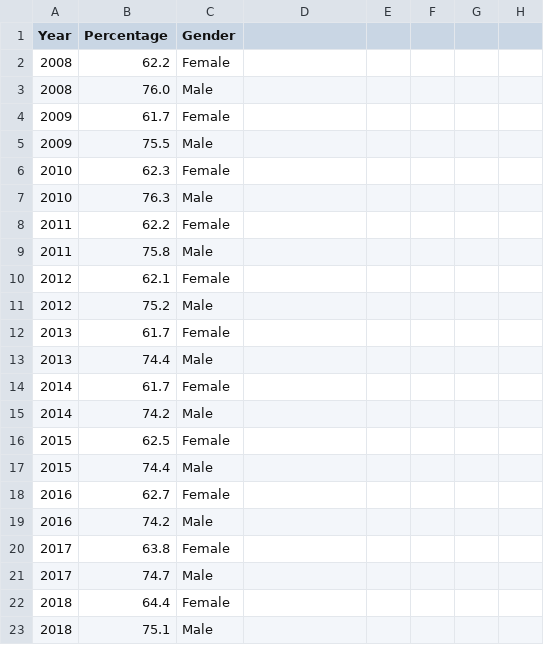
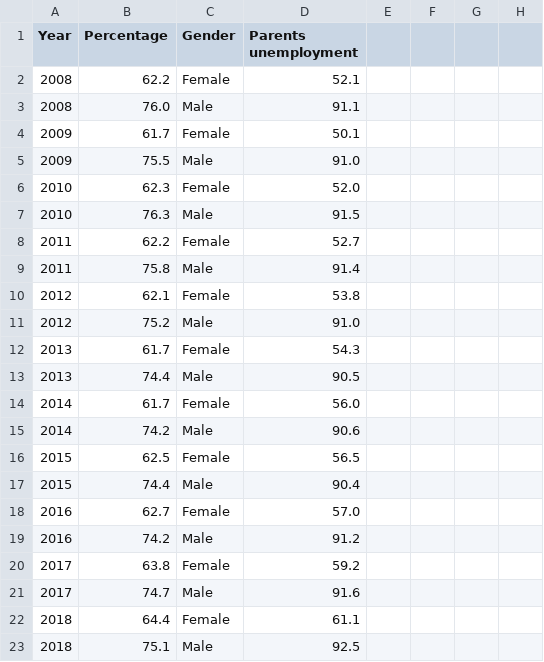
Before and after one commit to nadaf2/DataVis2, a CSV file: data/EmploymentParent.csv, drawn as a sheet; only a part is shown; the diff names each change by its address in the sheet, - before the commit and + after, or states it on an @@ line.

Commit message:
added parents employment

```diff
--- a/data/EmploymentParent.csv
+++ b/data/EmploymentParent.csv
-D1: (empty)
+D1: Parents unemployment
-D2 (Parents unemployment): (empty)
+D2 (Parents unemployment): 52.1
-D3 (Parents unemployment): (empty)
+D3 (Parents unemployment): 91.1
-D4 (Parents unemployment): (empty)
+D4 (Parents unemployment): 50.1
-D5 (Parents unemployment): (empty)
+D5 (Parents unemployment): 91.0
-D6 (Parents unemployment): (empty)
+D6 (Parents unemployment): 52.0
-D7 (Parents unemployment): (empty)
+D7 (Parents unemployment): 91.5
-D8 (Parents unemployment): (empty)
+D8 (Parents unemployment): 52.7
-D9 (Parents unemployment): (empty)
+D9 (Parents unemployment): 91.4
-D10 (Parents unemployment): (empty)
+D10 (Parents unemployment): 53.8
-D11 (Parents unemployment): (empty)
+D11 (Parents unemployment): 91.0
-D12 (Parents unemployment): (empty)
+D12 (Parents unemployment): 54.3
-D13 (Parents unemployment): (empty)
+D13 (Parents unemployment): 90.5
-D14 (Parents unemployment): (empty)
+D14 (Parents unemployment): 56.0
-D15 (Parents unemployment): (empty)
+D15 (Parents unemployment): 90.6
-D16 (Parents unemployment): (empty)
+D16 (Parents unemployment): 56.5
-D17 (Parents unemployment): (empty)
+D17 (Parents unemployment): 90.4
-D18 (Parents unemployment): (empty)
+D18 (Parents unemployment): 57.0
-D19 (Parents unemployment): (empty)
+D19 (Parents unemployment): 91.2
-D20 (Parents unemployment): (empty)
+D20 (Parents unemployment): 59.2
-D21 (Parents unemployment): (empty)
+D21 (Parents unemployment): 91.6
-D22 (Parents unemployment): (empty)
+D22 (Parents unemployment): 61.1
-D23 (Parents unemployment): (empty)
+D23 (Parents unemployment): 92.5
```
